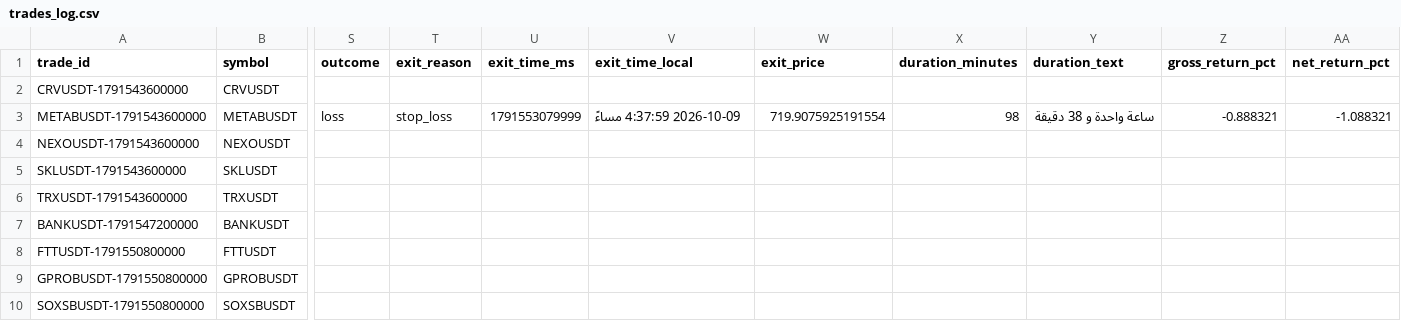
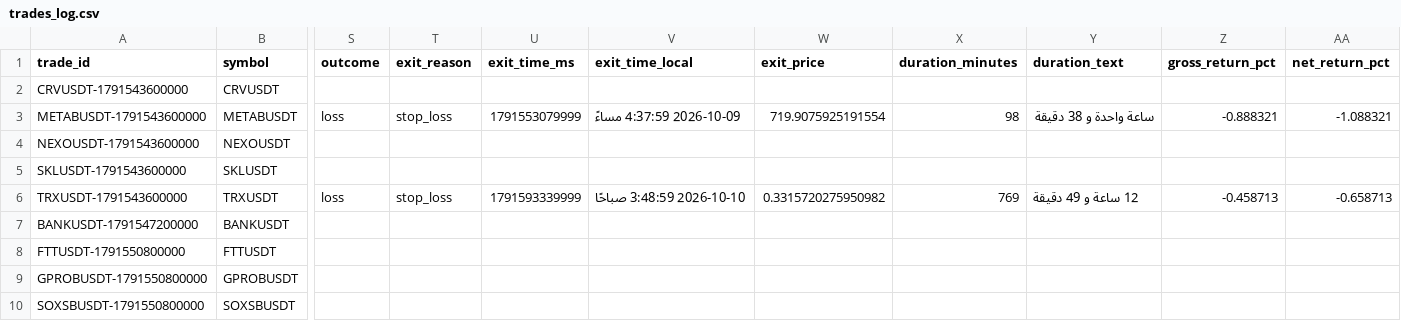
Before and after one commit to turky4500/binance-spot-usdt-signal-bot, a CSV file: data/trades_log.csv, drawn as a sheet; only a part is shown, gaps mark what is left out; the diff names each change by its address in the sheet, - before the commit and + after, or states it on an @@ line.

```diff
--- a/data/trades_log.csv
+++ b/data/trades_log.csv
-S6 (outcome): (empty)
+S6 (outcome): loss
-T6 (exit_reason): (empty)
+T6 (exit_reason): stop_loss
-U6 (exit_time_ms): (empty)
+U6 (exit_time_ms): 1791593339999
-V6 (exit_time_local): (empty)
+V6 (exit_time_local): 2026-10-10 3:48:59 صباحًا
-W6 (exit_price): (empty)
+W6 (exit_price): 0.3315720275950982
-X6 (duration_minutes): (empty)
+X6 (duration_minutes): 769
-Y6 (duration_text): (empty)
+Y6 (duration_text): 12 ساعة و 49 دقيقة
-Z6 (gross_return_pct): (empty)
+Z6 (gross_return_pct): -0.458713
-AA6 (net_return_pct): (empty)
+AA6 (net_return_pct): -0.658713
```
Also changed, not shown: 1 other file.
